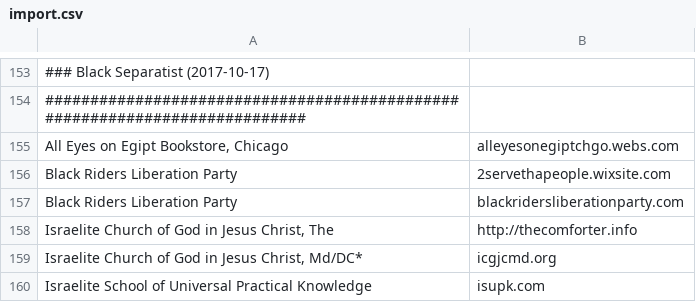
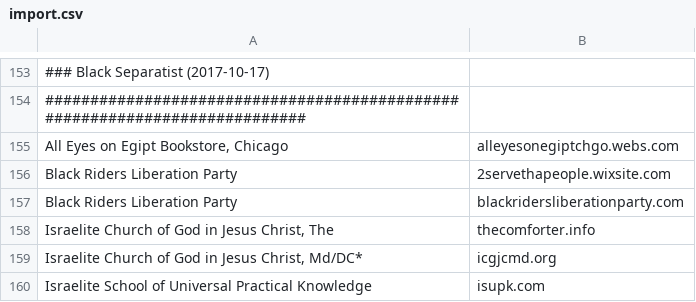
Before and after one commit to chigh/hategroup-dnsbl, a CSV file: import.csv, drawn as a sheet; only a part is shown, gaps mark what is left out.

```diff
--- a/import.csv
+++ b/import.csv
@@ -157,3 +157,3 @@ Black Riders Liberation Party|2servethapeople.wixsite.com
 Black Riders Liberation Party|blackridersliberationparty.com
-Israelite Church of God in Jesus Christ, The|http://thecomforter.info
+Israelite Church of God in Jesus Christ, The|thecomforter.info
 Israelite Church of God in Jesus Christ, Md/DC*|icgjcmd.org
```
Also changed, not shown: 4 other files.
